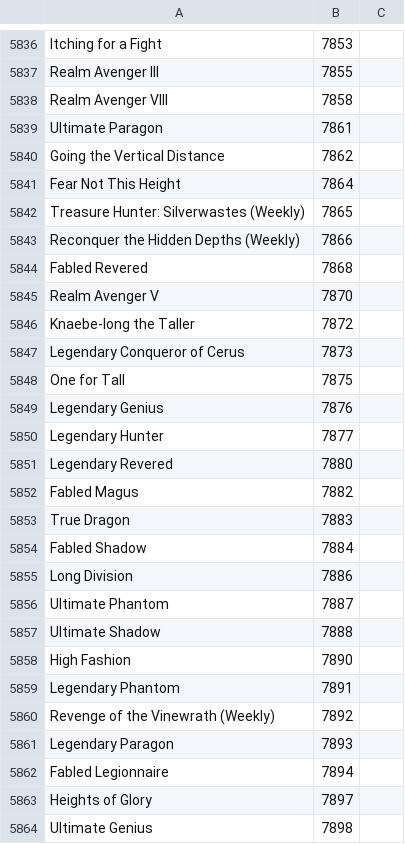
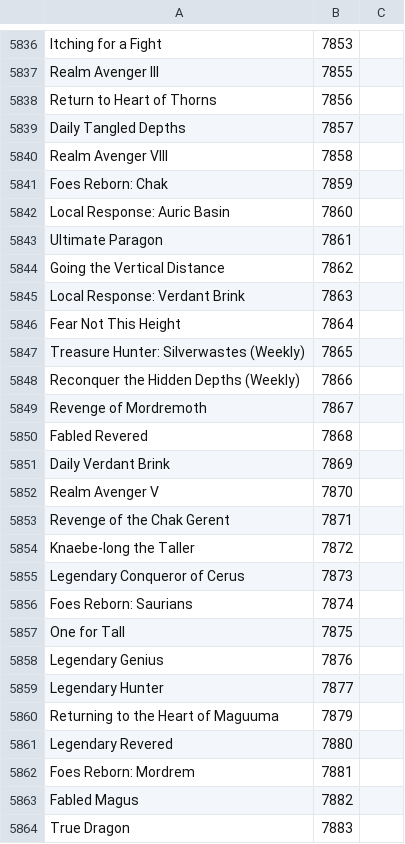
Before and after one commit to Pandraghon/gw2api-namesearch, a CSV file: en/achievements.csv, drawn as a sheet; only a part is shown, gaps mark what is left out; the shorter side is filled out with more unchanged rows; the diff covers the shown part only.

```diff
--- a/en/achievements.csv
+++ b/en/achievements.csv
@@ -5837,5 +5837,10 @@
 "Realm Avenger III",7855
+"Return to Heart of Thorns",7856
+"Daily Tangled Depths",7857
 "Realm Avenger VIII",7858
+"Foes Reborn: Chak",7859
+"Local Response: Auric Basin",7860
 "Ultimate Paragon",7861
 "Going the Vertical Distance",7862
+"Local Response: Verdant Brink",7863
 "Fear Not This Height",7864
@@ -5843,6 +5848,10 @@
 "Reconquer the Hidden Depths (Weekly)",7866
+"Revenge of Mordremoth",7867
 "Fabled Revered",7868
+"Daily Verdant Brink",7869
 "Realm Avenger V",7870
+"Revenge of the Chak Gerent",7871
 "Knaebe-long the Taller",7872
 "Legendary Conqueror of Cerus",7873
+"Foes Reborn: Saurians",7874
 "One for Tall",7875
@@ -5850,3 +5859,5 @@
 "Legendary Hunter",7877
+"Returning to the Heart of Maguuma",7879
 "Legendary Revered",7880
+"Foes Reborn: Mordrem",7881
 "Fabled Magus",7882
```
Also changed, not shown: 4 added rows elsewhere in this file, fr/achievements.csv, 2 other files.
